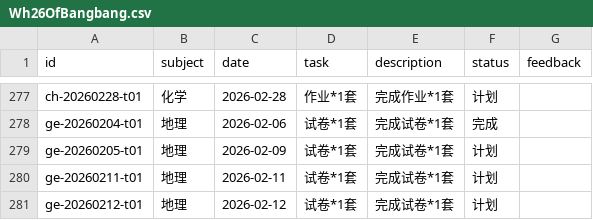
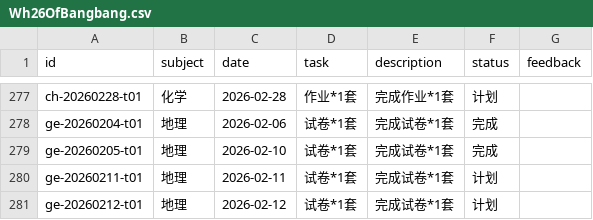
Before and after one commit to zsh-rc/zsh-rc.github.io, a CSV file: _data/projects/Wh26OfBangbang.csv, drawn as a sheet; only a part is shown, gaps mark what is left out.

Commit message:
update

```diff
--- a/_data/projects/Wh26OfBangbang.csv
+++ b/_data/projects/Wh26OfBangbang.csv
@@ -278,3 +278,3 @@ ch-20260228-t01,化学,2026-02-28,作业*1套,完成作业*1套,计划,
 ge-20260204-t01,地理,2026-02-06,试卷*1套,完成试卷*1套,完成,
-ge-20260205-t01,地理,2026-02-09,试卷*1套,完成试卷*1套,计划,
+ge-20260205-t01,地理,2026-02-10,试卷*1套,完成试卷*1套,完成,
 ge-20260211-t01,地理,2026-02-11,试卷*1套,完成试卷*1套,计划,
```
